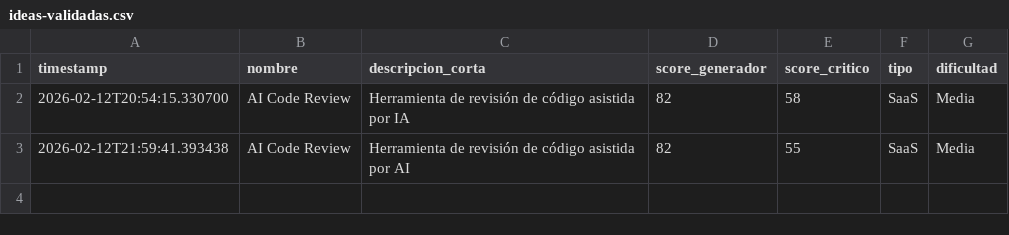
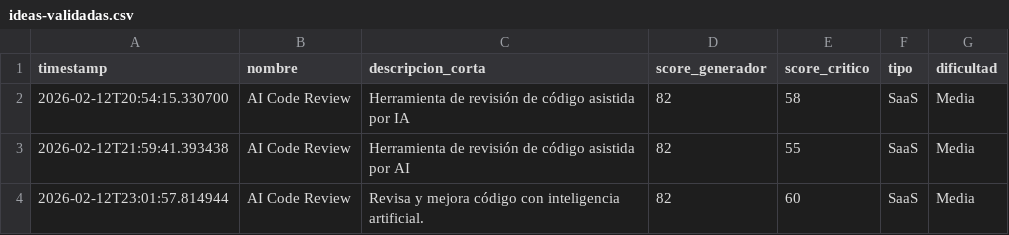
Before and after one commit to mipromptingeniering-alt/validationidea, a CSV file: data/ideas-validadas.csv, drawn as a sheet.

```diff
--- a/data/ideas-validadas.csv
+++ b/data/ideas-validadas.csv
@@ -3 +3,2 @@ timestamp,nombre,descripcion_corta,score_generador,score_critico,tipo,dificultad
 2026-02-12T21:59:41.393438,AI Code Review,Herramienta de revisión de código asistida por AI,82,55,SaaS,Media
+2026-02-12T23:01:57.814944,AI Code Review,Revisa y mejora código con inteligencia artificial.,82,60,SaaS,Media
```
Also changed, not shown: 1 other file.
